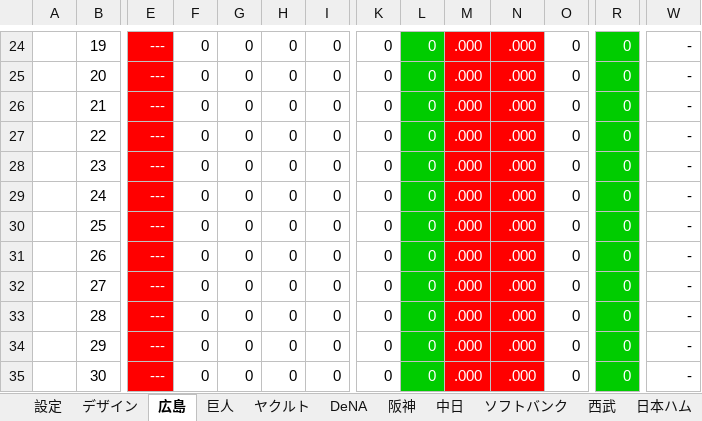
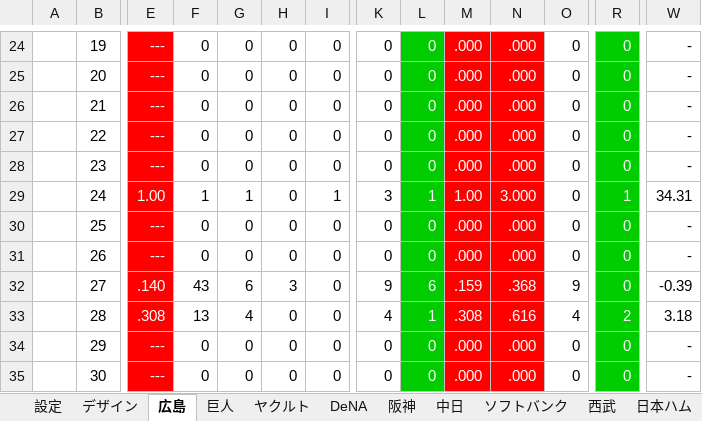
Before and after one commit to Rosariofan69/scoreboard_vue_, an Excel workbook: Scoreboard.xlsm, sheet 広島, drawn as a sheet; only a part is shown, gaps mark what is left out; values as stored, in another font and other column widths than the file's, no borders; the diff covers the shown part only; the diff names each change by its address in the sheet, - before the commit and + after, or states it on an @@ line.

```diff
--- a/Scoreboard.xlsm (sheet 広島)
+++ b/Scoreboard.xlsm (sheet 広島)
-E29: ---
+E29: 1.00
-F29: 0
+F29: 1
-G29: 0
+G29: 1
-I29: 0
+I29: 1
-K29: 0
+K29: 3
-L29: 0
+L29: 1
-M29: .000
+M29: 1.00
-N29: .000
+N29: 3.000
-R29: 0
+R29: 1
-W29: -
+W29: 34.31
-E32: ---
+E32: .140
-F32: 0
+F32: 43
-G32: 0
+G32: 6
-H32: 0
+H32: 3
-K32: 0
+K32: 9
-L32: 0
+L32: 6
-M32: .000
+M32: .159
-N32: .000
+N32: .368
-O32: 0
+O32: 9
-W32: -
+W32: -0.39
-E33: ---
+E33: .308
-F33: 0
+F33: 13
-G33: 0
+G33: 4
-K33: 0
+K33: 4
-L33: 0
+L33: 1
-M33: .000
+M33: .308
-N33: .000
+N33: .616
-O33: 0
+O33: 4
-R33: 0
+R33: 2
-W33: -
+W33: 3.18
```
Also changed, not shown: 1 added row, 1 removed row and 308 edited cells elsewhere in this sheet, sheet 成績仮置き場, sheet 中日, sheet 巨人, sheet 設定, formulas that keep their value, 6 other files.
